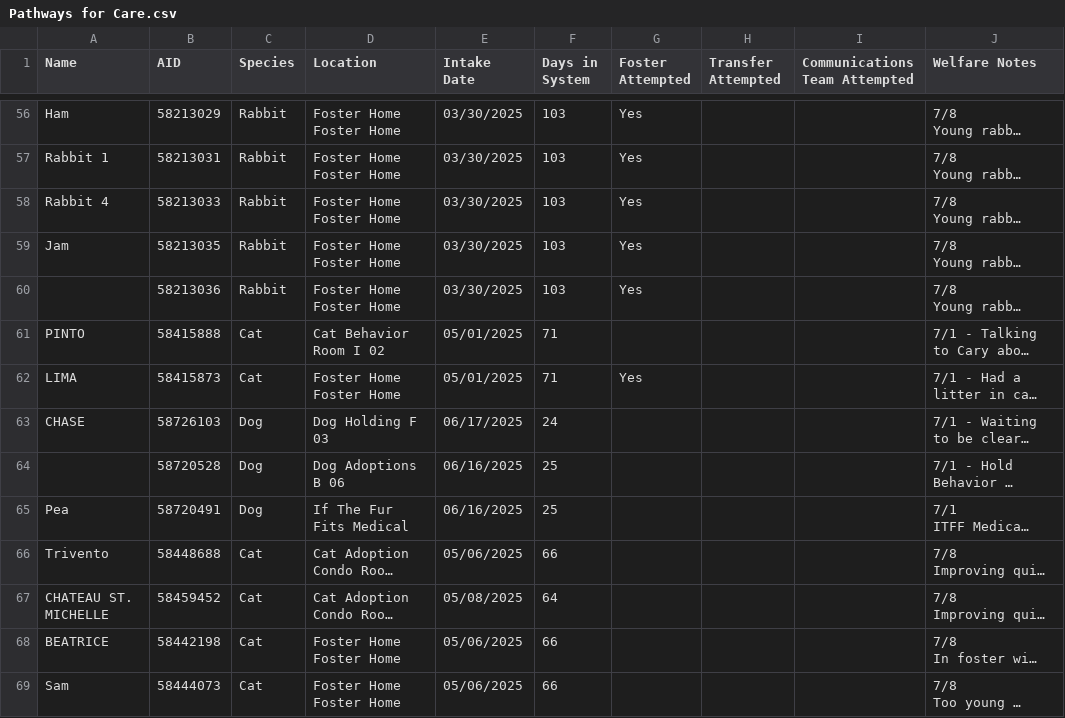
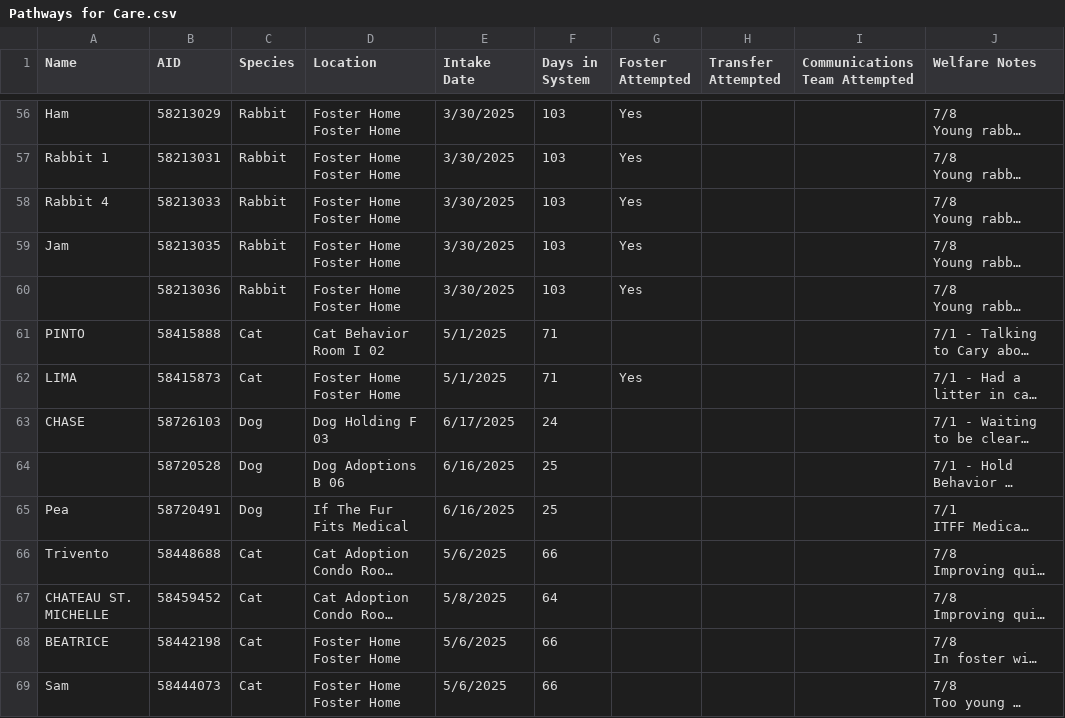
Before and after one commit to zsprowls/SPCAAutomation, a CSV file: __Load Files Go Here__/Pathways for Care.csv, drawn as a sheet; only a part is shown, gaps mark what is left out; long unchanged cells end in …; the diff covers the shown part only; the diff names each change by its address in the sheet, - before the commit and + after, or states it on an @@ line.

```diff
--- a/__Load Files Go Here__/Pathways for Care.csv
+++ b/__Load Files Go Here__/Pathways for Care.csv
-E56:E60 (Intake Date): 03/30/2025
+E56:E60 (Intake Date): 3/30/2025
-E61:E62 (Intake Date): 05/01/2025
+E61:E62 (Intake Date): 5/1/2025
-E63 (Intake Date): 06/17/2025
+E63 (Intake Date): 6/17/2025
-E64:E65 (Intake Date): 06/16/2025
+E64:E65 (Intake Date): 6/16/2025
-E66 (Intake Date): 05/06/2025
+E66 (Intake Date): 5/6/2025
-E67 (Intake Date): 05/08/2025
+E67 (Intake Date): 5/8/2025
-E68:E69 (Intake Date): 05/06/2025
+E68:E69 (Intake Date): 5/6/2025
```
Also changed, not shown: 74 edited cells elsewhere in this file, 2 other files.
